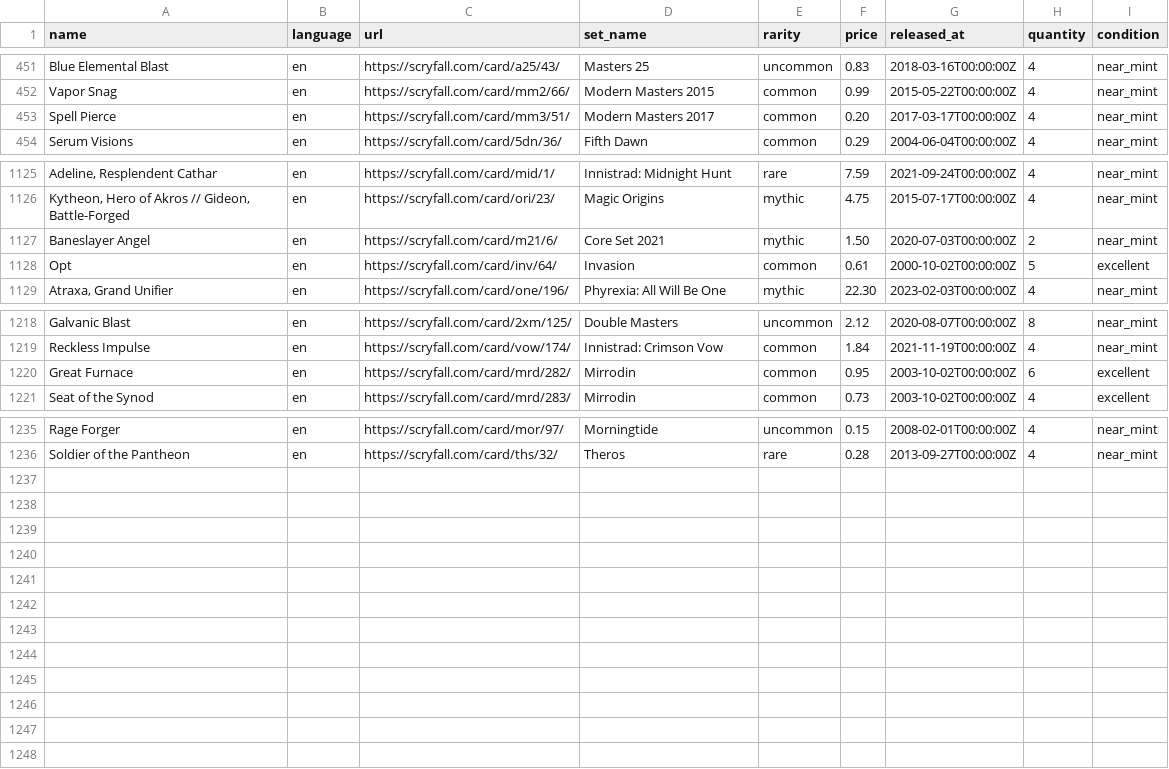
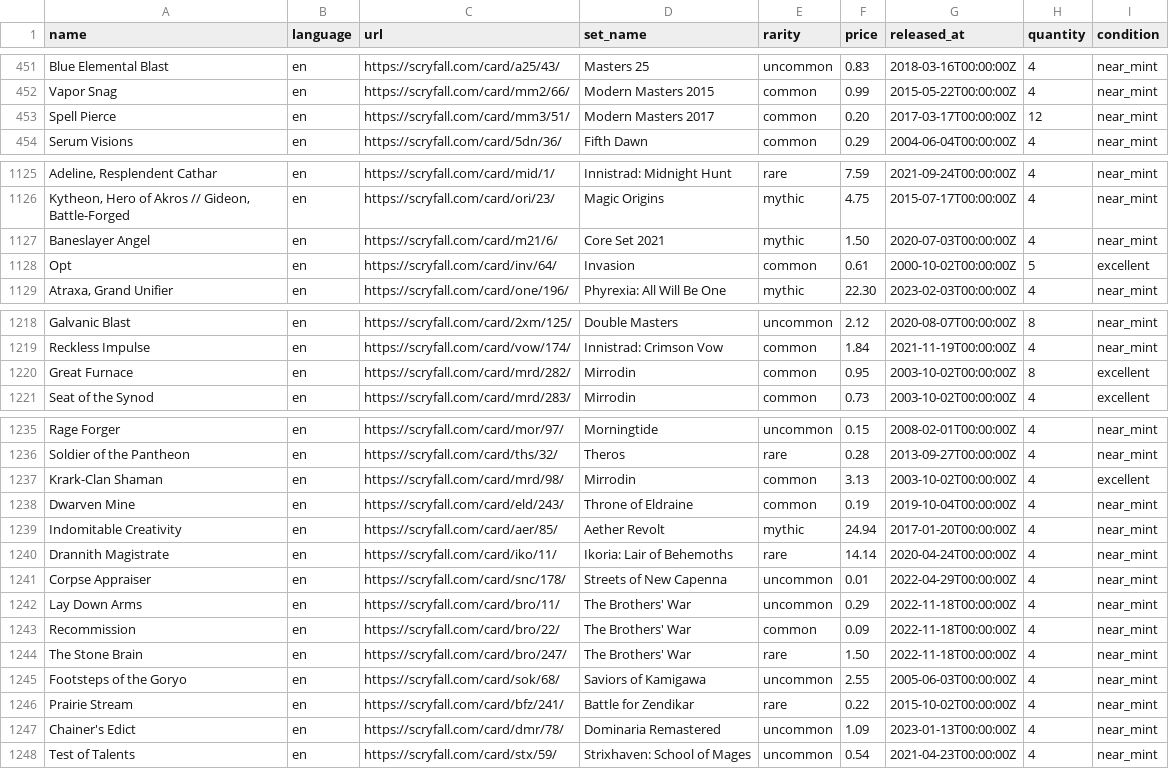
Before and after one commit to maitesin/mtga, a CSV file: devops/csv/collection.csv, drawn as a sheet; only a part is shown, gaps mark what is left out; the diff names each change by its address in the sheet, - before the commit and + after, or states it on an @@ line.

Commit message:
Add more cards

```diff
--- a/devops/csv/collection.csv
+++ b/devops/csv/collection.csv
-H453 (quantity): 4
+H453 (quantity): 12
-H1127 (quantity): 2
+H1127 (quantity): 4
-H1220 (quantity): 6
+H1220 (quantity): 8
+row 1237: Krark-Clan Shaman | en | https://scryfall.com/card/mrd/98/ | Mirrodin | common | 3.13 | 2003-10-02T00:00:00Z | 4 | excellent
+row 1238: Dwarven Mine | en | https://scryfall.com/card/eld/243/ | Throne of Eldraine | common | 0.19 | 2019-10-04T00:00:00Z | 4 | near_mint
+row 1239: Indomitable Creativity | en | https://scryfall.com/card/aer/85/ | Aether Revolt | mythic | 24.94 | 2017-01-20T00:00:00Z | 4 | near_mint
+row 1240: Drannith Magistrate | en | https://scryfall.com/card/iko/11/ | Ikoria: Lair of Behemoths | rare | 14.14 | 2020-04-24T00:00:00Z | 4 | near_mint
+row 1241: Corpse Appraiser | en | https://scryfall.com/card/snc/178/ | Streets of New Capenna | uncommon | 0.01 | 2022-04-29T00:00:00Z | 4 | near_mint
+row 1242: Lay Down Arms | en | https://scryfall.com/card/bro/11/ | The Brothers' War | uncommon | 0.29 | 2022-11-18T00:00:00Z | 4 | near_mint
+row 1243: Recommission | en | https://scryfall.com/card/bro/22/ | The Brothers' War | common | 0.09 | 2022-11-18T00:00:00Z | 4 | near_mint
+row 1244: The Stone Brain | en | https://scryfall.com/card/bro/247/ | The Brothers' War | rare | 1.50 | 2022-11-18T00:00:00Z | 4 | near_mint
+row 1245: Footsteps of the Goryo | en | https://scryfall.com/card/sok/68/ | Saviors of Kamigawa | uncommon | 2.55 | 2005-06-03T00:00:00Z | 4 | near_mint
+row 1246: Prairie Stream | en | https://scryfall.com/card/bfz/241/ | Battle for Zendikar | rare | 0.22 | 2015-10-02T00:00:00Z | 4 | near_mint
+row 1247: Chainer's Edict | en | https://scryfall.com/card/dmr/78/ | Dominaria Remastered | uncommon | 1.09 | 2023-01-13T00:00:00Z | 4 | near_mint
+row 1248: Test of Talents | en | https://scryfall.com/card/stx/59/ | Strixhaven: School of Mages | uncommon | 0.54 | 2021-04-23T00:00:00Z | 4 | near_mint
```
Also changed, not shown: 40 other files.
